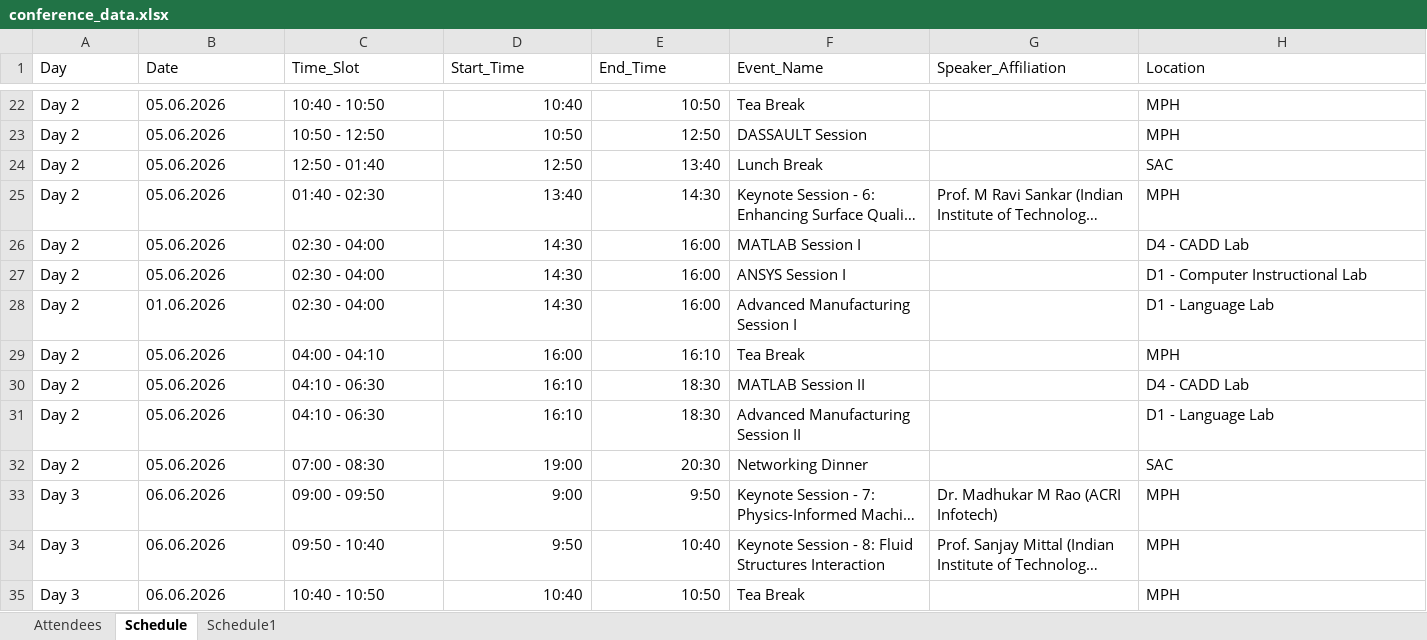
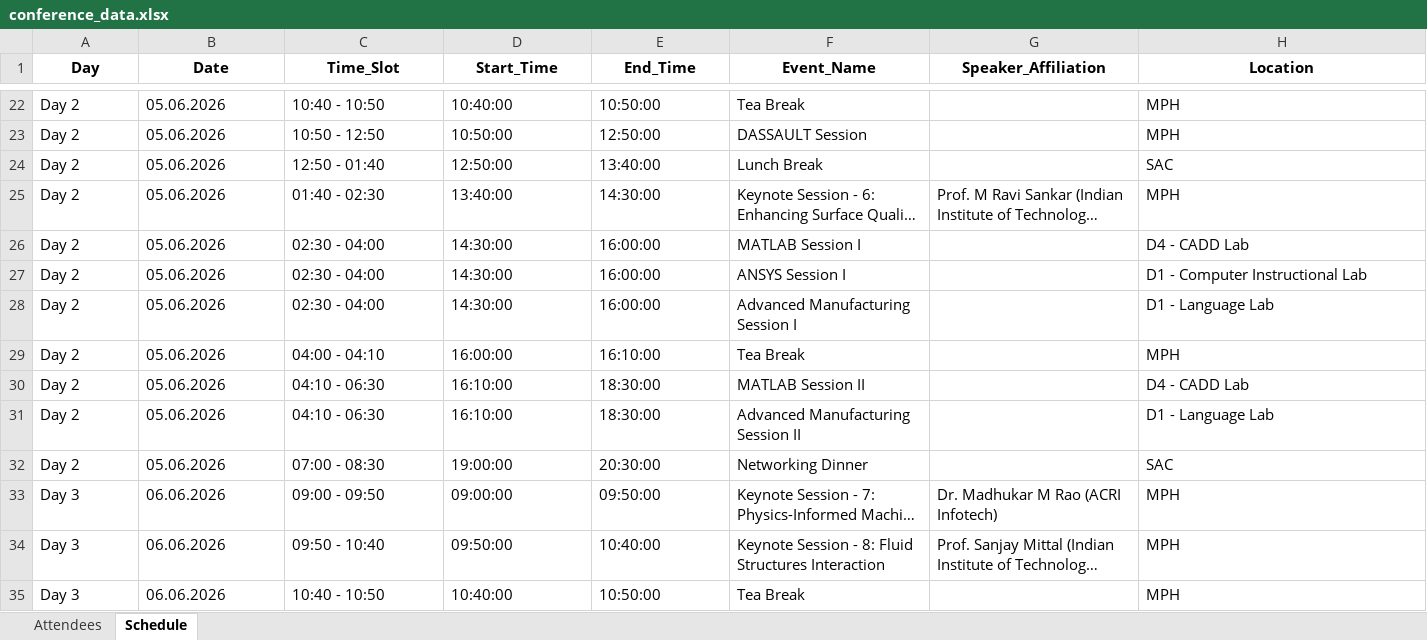
Before and after one commit to RJM-25/AstraWebApp, an Excel workbook: conference_data.xlsx, sheet Schedule, drawn as a sheet; only a part is shown, gaps mark what is left out; long unchanged cells end in …; values as stored, in another font and other column widths than the file's, no borders; the diff covers the shown part only; the diff names each change by its address in the sheet, - before the commit and + after, or states it on an @@ line.

Commit message:
made date change ust to IST and added admin tab

```diff
--- a/conference_data.xlsx (sheet Schedule)
+++ b/conference_data.xlsx (sheet Schedule)
-sheet tab: Schedule1
@@ A1:H1 bold: off → on, alignment: left → center @@
-D22 (Start_Time): 10:40
+D22 (Start_Time): 10:40:00
-E22 (End_Time): 10:50
+E22 (End_Time): 10:50:00
-D23 (Start_Time): 10:50
+D23 (Start_Time): 10:50:00
-E23 (End_Time): 12:50
+E23 (End_Time): 12:50:00
-D24 (Start_Time): 12:50
+D24 (Start_Time): 12:50:00
-E24 (End_Time): 13:40
+E24 (End_Time): 13:40:00
-D25 (Start_Time): 13:40
+D25 (Start_Time): 13:40:00
-E25 (End_Time): 14:30
+E25 (End_Time): 14:30:00
-D26:D28 (Start_Time): 14:30
+D26:D28 (Start_Time): 14:30:00
-E26:E28 (End_Time): 16:00
+E26:E28 (End_Time): 16:00:00
-B28 (Date): 01.06.2026
+B28 (Date): 05.06.2026
-D29 (Start_Time): 16:00
+D29 (Start_Time): 16:00:00
-E29 (End_Time): 16:10
+E29 (End_Time): 16:10:00
-D30:D31 (Start_Time): 16:10
+D30:D31 (Start_Time): 16:10:00
-E30:E31 (End_Time): 18:30
+E30:E31 (End_Time): 18:30:00
-D32 (Start_Time): 19:00
+D32 (Start_Time): 19:00:00
-E32 (End_Time): 20:30
+E32 (End_Time): 20:30:00
-D33 (Start_Time): 9:00
+D33 (Start_Time): 09:00:00
-E33 (End_Time): 9:50
+E33 (End_Time): 09:50:00
-D34 (Start_Time): 9:50
+D34 (Start_Time): 09:50:00
-E34 (End_Time): 10:40
+E34 (End_Time): 10:40:00
-D35 (Start_Time): 10:40
+D35 (Start_Time): 10:40:00
-E35 (End_Time): 10:50
+E35 (End_Time): 10:50:00
```
Also changed, not shown: 79 edited cells elsewhere in this sheet, sheet Attendees, 12 other files.
